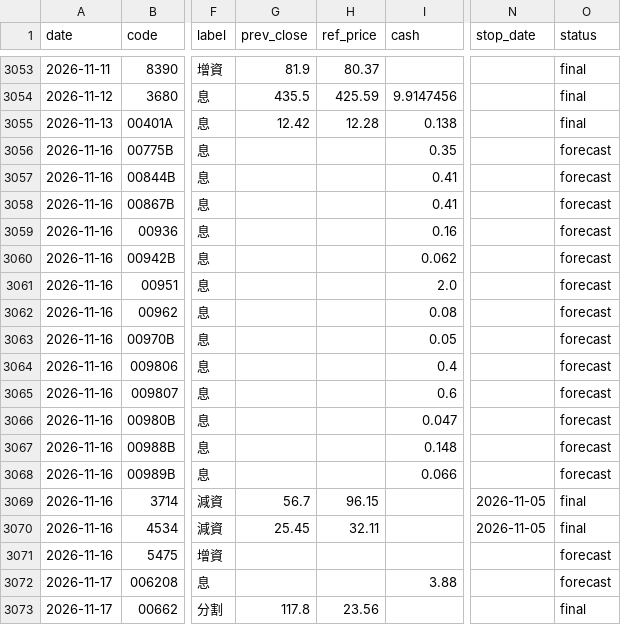
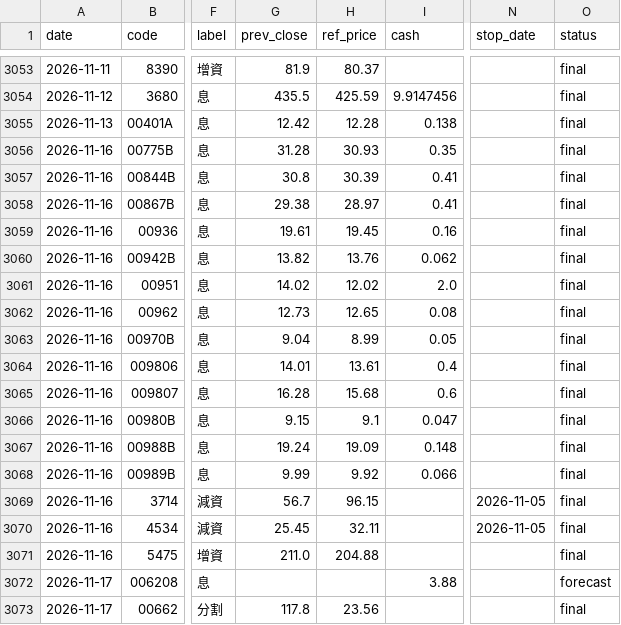
Before and after one commit to kevin92827/stock_track, a CSV file: data/corp_actions.csv, drawn as a sheet; only a part is shown, gaps mark what is left out; the diff covers the shown part only; the diff names each change by its address in the sheet, - before the commit and + after, or states it on an @@ line.

```diff
--- a/data/corp_actions.csv
+++ b/data/corp_actions.csv
-G3056 (prev_close): (empty)
+G3056 (prev_close): 31.28
-H3056 (ref_price): (empty)
+H3056 (ref_price): 30.93
-O3056:O3068 (status): forecast
+O3056:O3068 (status): final
-G3057 (prev_close): (empty)
+G3057 (prev_close): 30.8
-H3057 (ref_price): (empty)
+H3057 (ref_price): 30.39
-G3058 (prev_close): (empty)
+G3058 (prev_close): 29.38
-H3058 (ref_price): (empty)
+H3058 (ref_price): 28.97
-G3059 (prev_close): (empty)
+G3059 (prev_close): 19.61
-H3059 (ref_price): (empty)
+H3059 (ref_price): 19.45
-G3060 (prev_close): (empty)
+G3060 (prev_close): 13.82
-H3060 (ref_price): (empty)
+H3060 (ref_price): 13.76
-G3061 (prev_close): (empty)
+G3061 (prev_close): 14.02
-H3061 (ref_price): (empty)
+H3061 (ref_price): 12.02
-G3062 (prev_close): (empty)
+G3062 (prev_close): 12.73
-H3062 (ref_price): (empty)
+H3062 (ref_price): 12.65
-G3063 (prev_close): (empty)
+G3063 (prev_close): 9.04
-H3063 (ref_price): (empty)
+H3063 (ref_price): 8.99
-G3064 (prev_close): (empty)
+G3064 (prev_close): 14.01
-H3064 (ref_price): (empty)
+H3064 (ref_price): 13.61
-G3065 (prev_close): (empty)
+G3065 (prev_close): 16.28
-H3065 (ref_price): (empty)
+H3065 (ref_price): 15.68
-G3066 (prev_close): (empty)
+G3066 (prev_close): 9.15
-H3066 (ref_price): (empty)
+H3066 (ref_price): 9.1
-G3067 (prev_close): (empty)
+G3067 (prev_close): 19.24
-H3067 (ref_price): (empty)
+H3067 (ref_price): 19.09
-G3068 (prev_close): (empty)
+G3068 (prev_close): 9.99
-H3068 (ref_price): (empty)
+H3068 (ref_price): 9.92
-G3071 (prev_close): (empty)
+G3071 (prev_close): 211.0
-H3071 (ref_price): (empty)
+H3071 (ref_price): 204.88
-O3071 (status): forecast
+O3071 (status): final
```
Also changed, not shown: 3 added rows and 31 edited cells elsewhere in this file, data/buyback.csv, 8 other files.
